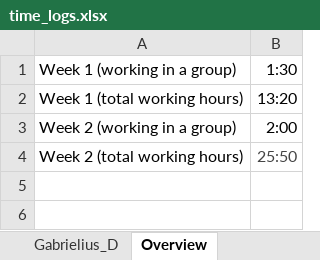
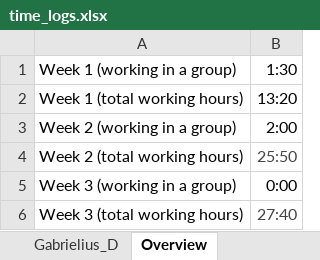
Before and after one commit to gryxay/Rover, an Excel workbook: timelogs/time_logs.xlsx, sheet Overview, drawn as a sheet; values as stored, in another font and other column widths than the file's, no borders; the diff names each change by its address in the sheet, - before the commit and + after, or states it on an @@ line.

```diff
--- a/timelogs/time_logs.xlsx (sheet Overview)
+++ b/timelogs/time_logs.xlsx (sheet Overview)
+row 5: Week 3 (working in a group) | 0:00
+row 6: Week 3 (total working hours) | 27:40
```
Also changed, not shown: sheet Gabrielius_D, sheet Adomas_J, sheet Aistė_G, sheet Nedas_J.
